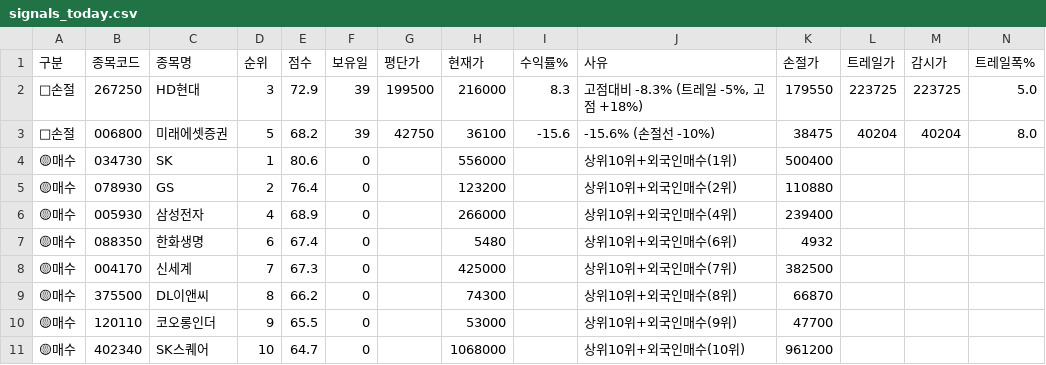
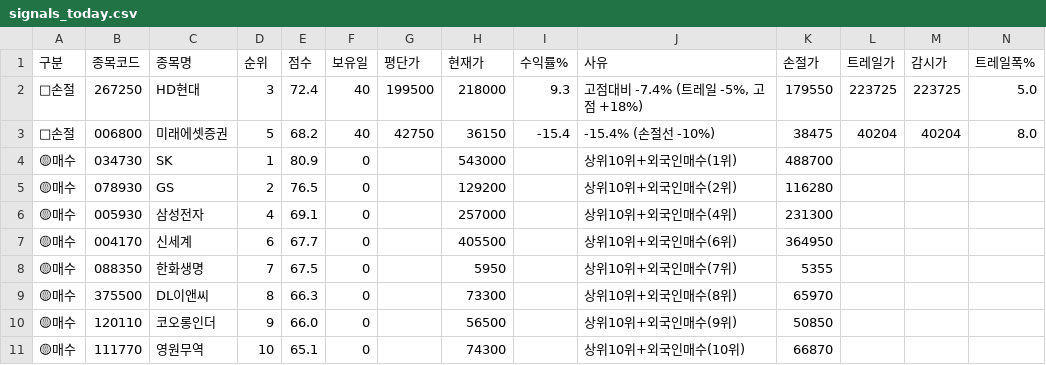
Before and after one commit to sunbmj4119-cmd/rich, a CSV file: data/signals_today.csv, drawn as a sheet; only a part is shown; removed rows and columns are numbered as before the commit, all else as after; rows hold the shown columns only; the diff names each change by its address in the sheet, - before the commit and + after, or states it on an @@ line.

```diff
--- a/data/signals_today.csv
+++ b/data/signals_today.csv
-E2 (점수): 72.9
+E2 (점수): 72.4
-F2:F3 (보유일): 39
+F2:F3 (보유일): 40
-H2 (현재가): 216000
+H2 (현재가): 218000
-I2 (수익률%): 8.3
+I2 (수익률%): 9.3
-J2 (사유): 고점대비 -8.3% (트레일 -5%, 고점 +18%)
+J2 (사유): 고점대비 -7.4% (트레일 -5%, 고점 +18%)
-H3 (현재가): 36100
+H3 (현재가): 36150
-I3 (수익률%): -15.6
+I3 (수익률%): -15.4
-J3 (사유): -15.6% (손절선 -10%)
+J3 (사유): -15.4% (손절선 -10%)
-E4 (점수): 80.6
+E4 (점수): 80.9
-H4 (현재가): 556000
+H4 (현재가): 543000
-K4 (손절가): 500400
+K4 (손절가): 488700
-E5 (점수): 76.4
+E5 (점수): 76.5
-H5 (현재가): 123200
+H5 (현재가): 129200
-K5 (손절가): 110880
+K5 (손절가): 116280
-E6 (점수): 68.9
+E6 (점수): 69.1
-H6 (현재가): 266000
+H6 (현재가): 257000
-K6 (손절가): 239400
+K6 (손절가): 231300
-row 7: 🟡매수 | 088350 | 한화생명 | 6 | 67.4 | 0 |  | 5480 |  | 상위10위+외국인매수(6위) | 4932
-D7 (순위): 7
+D7 (순위): 6
-E7 (점수): 67.3
+E7 (점수): 67.7
-H7 (현재가): 425000
+H7 (현재가): 405500
-J7 (사유): 상위10위+외국인매수(7위)
+J7 (사유): 상위10위+외국인매수(6위)
-K7 (손절가): 382500
+K7 (손절가): 364950
+row 8: 🟡매수 | 088350 | 한화생명 | 7 | 67.5 | 0 |  | 5950 |  | 상위10위+외국인매수(7위) | 5355
-E9 (점수): 66.2
+E9 (점수): 66.3
-H9 (현재가): 74300
+H9 (현재가): 73300
-K9 (손절가): 66870
+K9 (손절가): 65970
-E10 (점수): 65.5
+E10 (점수): 66.0
-H10 (현재가): 53000
+H10 (현재가): 56500
-K10 (손절가): 47700
+K10 (손절가): 50850
-row 11: 🟡매수 | 402340 | SK스퀘어 | 10 | 64.7 | 0 |  | 1068000 |  | 상위10위+외국인매수(10위) | 961200
+row 11: 🟡매수 | 111770 | 영원무역 | 10 | 65.1 | 0 |  | 74300 |  | 상위10위+외국인매수(10위) | 66870
```
Also changed, not shown: 8 other files.
